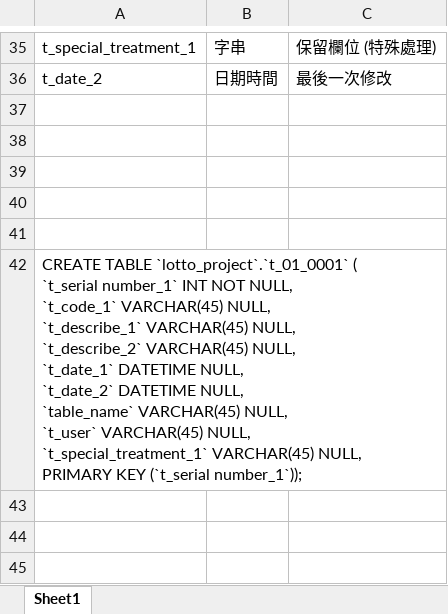
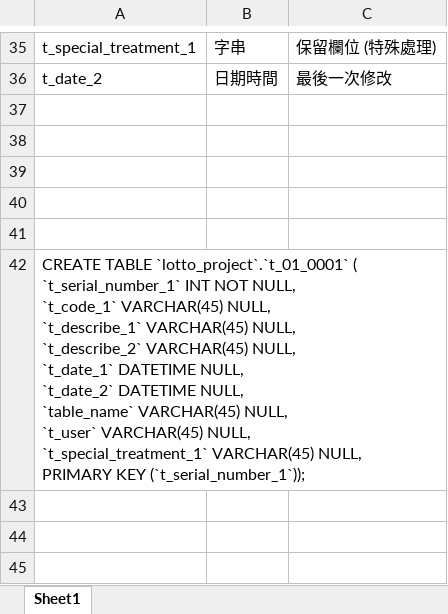
Before and after one commit to Sumengkai/Lotto_Project, an Excel workbook: Written_File/Model_Table/Model_Table.xlsx, sheet Sheet1, drawn as a sheet; only a part is shown, gaps mark what is left out; values as stored, in another font and other column widths than the file's, no borders; ↵ is a line break in a cell; the diff covers the shown part only; the diff names each change by its address in the sheet, - before the commit and + after, or states it on an @@ line.

```diff
--- a/Written_File/Model_Table/Model_Table.xlsx (sheet Sheet1)
+++ b/Written_File/Model_Table/Model_Table.xlsx (sheet Sheet1)
-A42: …`lotto_project`.`t_01_0001` ( ↵ `t_serial number_1` INT NOT NULL, ↵ `t_code_1` VARCHAR(45) NULL, ↵ `t_describe_1` VARCHAR(45) NULL, ↵ `t_describe_2` VARCHAR(45) NULL, ↵ `t_date_1` DATETIME NULL, ↵ `t_date_2` DATETIME NULL, ↵ `table_name` VARCHAR(45) NULL, ↵ `t_user` VARCHAR(45) NULL, ↵ `t_special_treatment_1` VARCHAR(45) NULL, ↵ PRIMARY KEY (`t_serial number_1`));
+A42: …`lotto_project`.`t_01_0001` ( ↵ `t_serial_number_1` INT NOT NULL, ↵ `t_code_1` VARCHAR(45) NULL, ↵ `t_describe_1` VARCHAR(45) NULL, ↵ `t_describe_2` VARCHAR(45) NULL, ↵ `t_date_1` DATETIME NULL, ↵ `t_date_2` DATETIME NULL, ↵ `table_name` VARCHAR(45) NULL, ↵ `t_user` VARCHAR(45) NULL, ↵ `t_special_treatment_1` VARCHAR(45) NULL, ↵ PRIMARY KEY (`t_serial_number_1`));
```
Also changed, not shown: 1 added row, 1 removed row and 11 edited cells elsewhere in this sheet, 4 other files.
